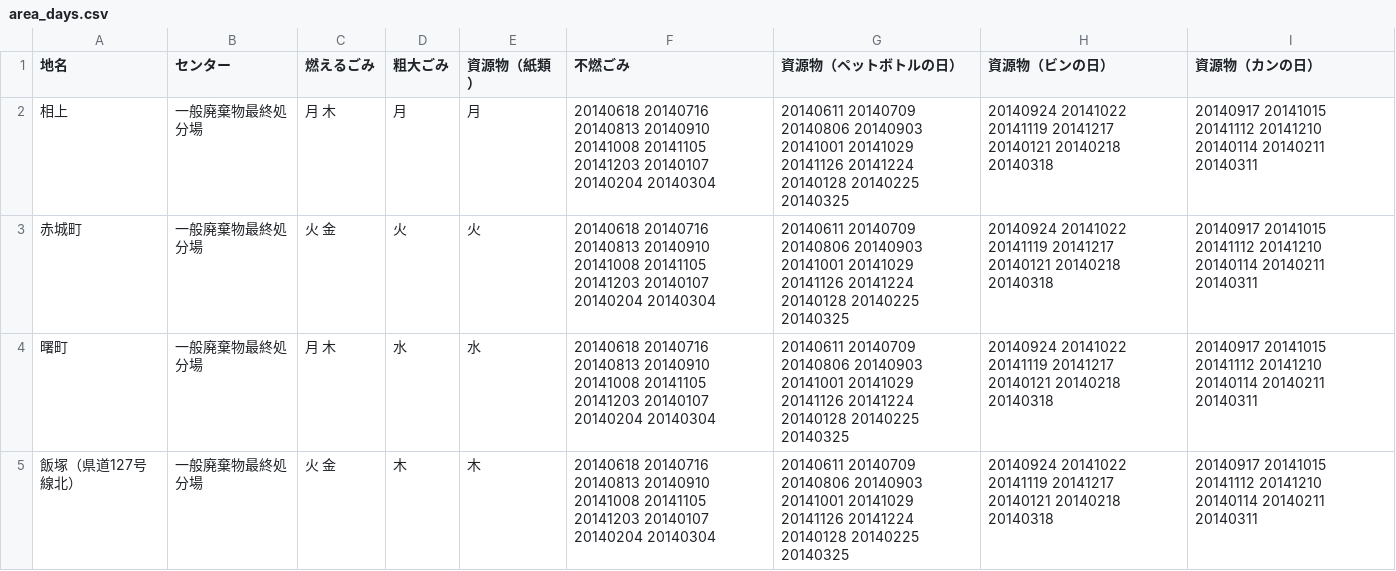
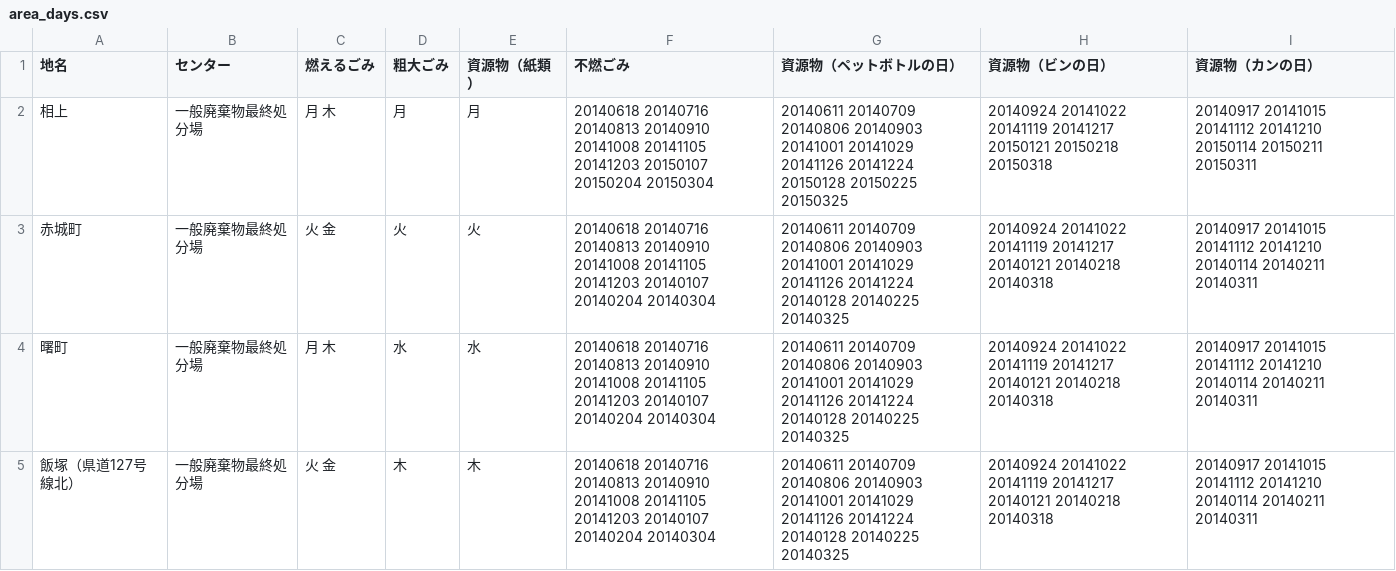
Before and after one commit to 50saisatte/5374, a CSV file: data/area_days.csv, drawn as a sheet; only a part is shown.

Commit message:
Update area_days.csv

```diff
--- a/data/area_days.csv
+++ b/data/area_days.csv
@@ -1,3 +1,3 @@
 地名,センター,燃えるごみ,粗大ごみ,資源物（紙類）,不燃ごみ,資源物（ペットボトルの日）,資源物（ビンの日）,資源物（カンの日）
-相上,一般廃棄物最終処分場,月 木,月,月,20140618 20140716 20140813 20140910 20141008 20141105 20141203 20140107 20140204 20140304,20140611 20140709 20140806 20140903 20141001 20141029 20141126 20141224 20140128 20140225 20140325,20140924 20141022 20141119 20141217 20140121 20140218 20140318,20140917 20141015 20141112 20141210 20140114 20140211 20140311
+相上,一般廃棄物最終処分場,月 木,月,月,20140618 20140716 20140813 20140910 20141008 20141105 20141203 20150107 20150204 20150304,20140611 20140709 20140806 20140903 20141001 20141029 20141126 20141224 20150128 20150225 20150325,20140924 20141022 20141119 20141217 20150121 20150218 20150318,20140917 20141015 20141112 20141210 20150114 20150211 20150311
 赤城町,一般廃棄物最終処分場,火 金,火,火,20140618 20140716 20140813 20140910 20141008 20141105 20141203 20140107 20140204 20140304,20140611 20140709 20140806 20140903 20141001 20141029 20141126 20141224 20140128 20140225 20140325,20140924 20141022 20141119 20141217 20140121 20140218 20140318,20140917 20141015 20141112 20141210 20140114 20140211 20140311
```
